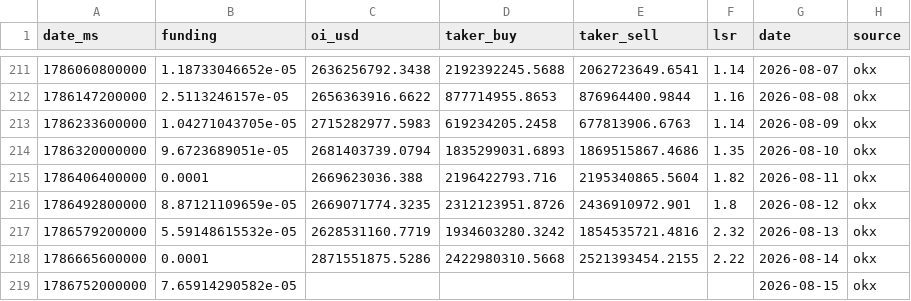
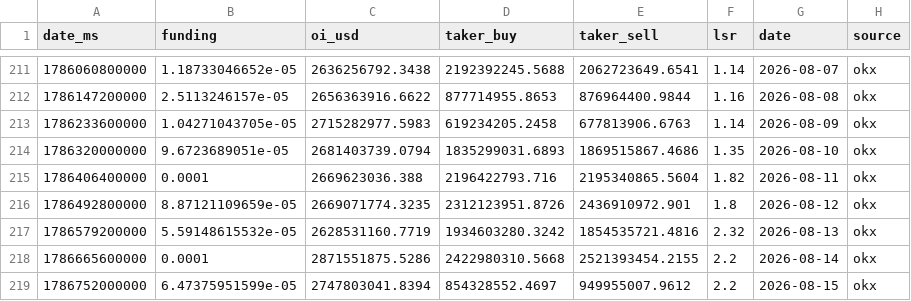
Before and after one commit to kenhuangads/btc-trader, a CSV file: history/derivatives.csv, drawn as a sheet; only a part is shown, gaps mark what is left out.

```diff
--- a/history/derivatives.csv
+++ b/history/derivatives.csv
@@ -217,3 +217,3 @@ date_ms,funding,oi_usd,taker_buy,taker_sell,lsr,date,source
 1786579200000,5.59148615532e-05,2628531160.7719,1934603280.3242,1854535721.4816,2.32,2026-08-13,okx
-1786665600000,0.0001,2871551875.5286,2422980310.5668,2521393454.2155,2.22,2026-08-14,okx
-1786752000000,7.65914290582e-05,,,,,2026-08-15,okx
+1786665600000,0.0001,2871551875.5286,2422980310.5668,2521393454.2155,2.2,2026-08-14,okx
+1786752000000,6.47375951599e-05,2747803041.8394,854328552.4697,949955007.9612,2.2,2026-08-15,okx
```
Also changed, not shown: 5 other files.
